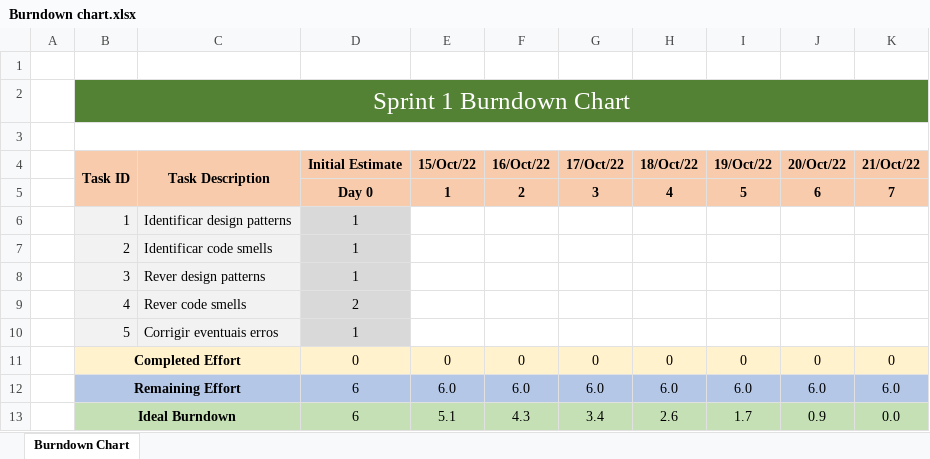
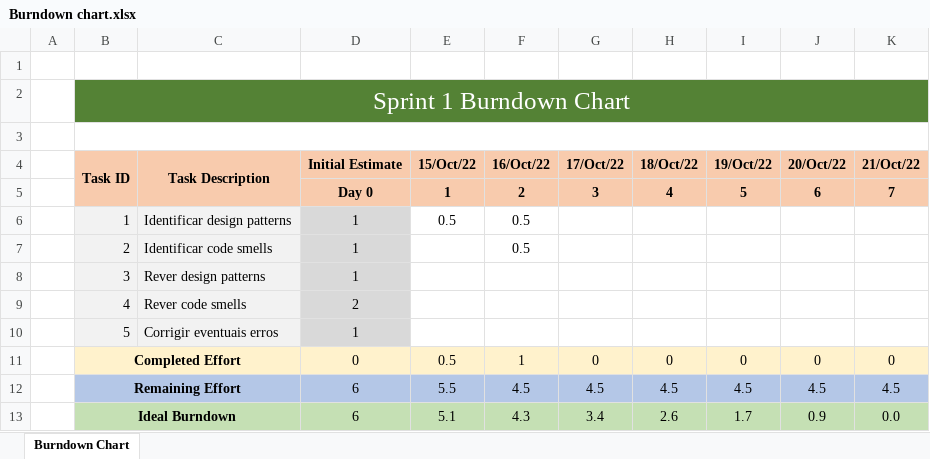
Before and after one commit to jmlcoliveira/ganttproject, an Excel workbook: Project/Phase 1/Sprint1/Burndown chart.xlsx, sheet Burndown Chart, drawn as a sheet; values as stored, in another font and other column widths than the file's, no borders; charts and pictures not drawn; the diff names each change by its address in the sheet, - before the commit and + after, or states it on an @@ line.

Commit message:
updated burndown chart

```diff
--- a/Project/Phase 1/Sprint1/Burndown chart.xlsx (sheet Burndown Chart)
+++ b/Project/Phase 1/Sprint1/Burndown chart.xlsx (sheet Burndown Chart)
-E6 (15/Oct/22): (empty)
+E6 (15/Oct/22): 0.5
-F6:F7 (16/Oct/22): (empty)
+F6:F7 (16/Oct/22): 0.5
-E11 (15/Oct/22): 0
+E11 (15/Oct/22): 0.5
-F11 (16/Oct/22): 0
+F11 (16/Oct/22): 1
-E12 (15/Oct/22): 6.0
+E12 (15/Oct/22): 5.5
-F12 (16/Oct/22): 6.0
+F12 (16/Oct/22): 4.5
-G12 (17/Oct/22): 6.0
+G12 (17/Oct/22): 4.5
-H12 (18/Oct/22): 6.0
+H12 (18/Oct/22): 4.5
-I12 (19/Oct/22): 6.0
+I12 (19/Oct/22): 4.5
-J12 (20/Oct/22): 6.0
+J12 (20/Oct/22): 4.5
-K12 (21/Oct/22): 6.0
+K12 (21/Oct/22): 4.5
```
Also changed, not shown: charts or pictures.
